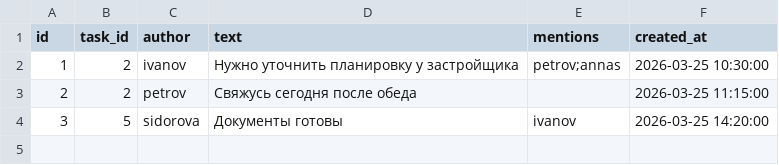
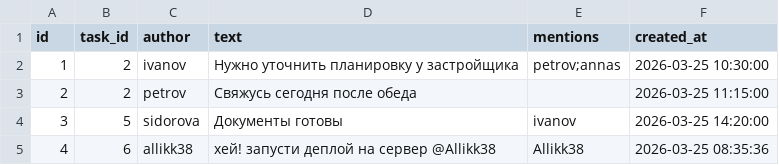
Before and after one commit to Allikk38/crm-for-team, a CSV file: data/comments.csv, drawn as a sheet; the diff names each change by its address in the sheet, - before the commit and + after, or states it on an @@ line.

Commit message:
Update comments by allikk38

```diff
--- a/data/comments.csv
+++ b/data/comments.csv
+row 5: 4 | 6 | allikk38 | хей! запусти деплой на сервер @Allikk38 | Allikk38 | 2026-03-25 08:35:36
```
